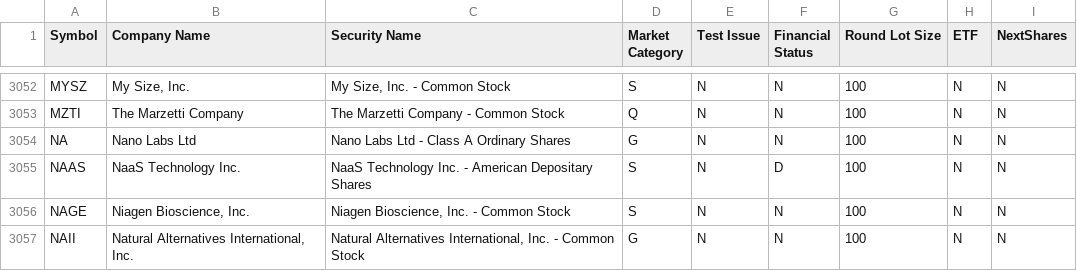
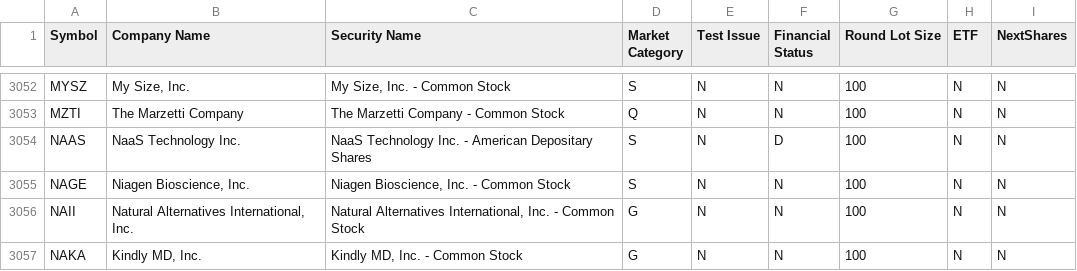
Before and after one commit to SdBenE/MarketTesting, a CSV file: src/markettesting/tickers.csv, drawn as a sheet; only a part is shown, gaps mark what is left out; the shorter side is filled out with more unchanged rows.

```diff
--- a/src/markettesting/tickers.csv
+++ b/src/markettesting/tickers.csv
@@ -3053,3 +3053,2 @@ MYSZ,"My Size, Inc.","My Size, Inc. - Common Stock",S,N,N,100,N,N
 MZTI,The Marzetti Company,The Marzetti Company - Common Stock,Q,N,N,100,N,N
-NA,Nano Labs Ltd,Nano Labs Ltd - Class A Ordinary Shares,G,N,N,100,N,N
 NAAS,NaaS Technology Inc.,NaaS Technology Inc. - American Depositary Shares,S,N,D,100,N,N
```
Also changed, not shown: 8 other files.
